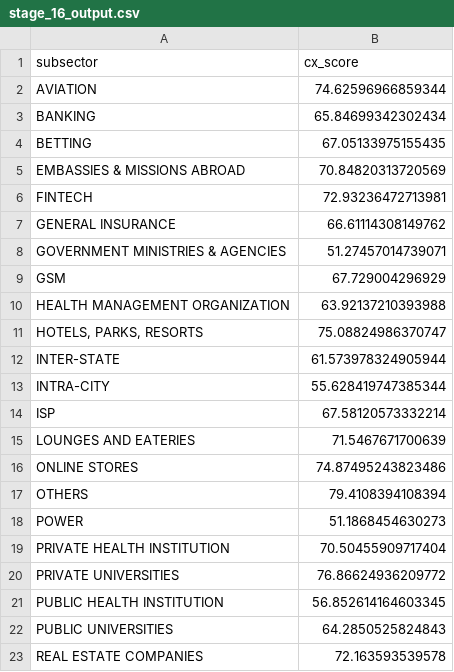
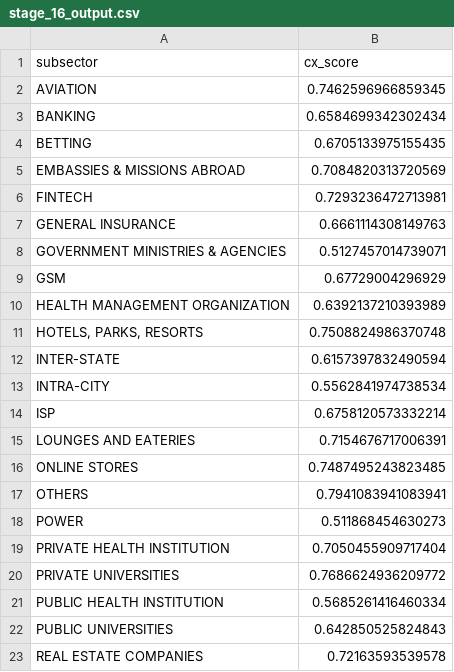
Before and after one commit to techsupport-Apercu/Dagster-Data-Quality-Standards-Verification-Project, a CSV file: Dagster/datasets/clean_stage16/stage_16_output.csv, drawn as a sheet.

```diff
--- a/Dagster/datasets/clean_stage16/stage_16_output.csv
+++ b/Dagster/datasets/clean_stage16/stage_16_output.csv
@@ -1,23 +1,23 @@
 subsector,cx_score
-AVIATION,74.62596966859344
-BANKING,65.84699342302434
-BETTING,67.05133975155435
-EMBASSIES & MISSIONS ABROAD,70.84820313720569
-FINTECH,72.93236472713981
-GENERAL INSURANCE,66.61114308149762
-GOVERNMENT MINISTRIES & AGENCIES,51.27457014739071
-GSM,67.729004296929
-HEALTH MANAGEMENT ORGANIZATION,63.92137210393988
-"HOTELS, PARKS, RESORTS",75.08824986370747
-INTER-STATE,61.573978324905944
-INTRA-CITY,55.628419747385344
-ISP,67.58120573332214
-LOUNGES AND EATERIES,71.5467671700639
-ONLINE STORES,74.87495243823486
-OTHERS,79.4108394108394
-POWER,51.1868454630273
-PRIVATE HEALTH INSTITUTION,70.50455909717404
-PRIVATE UNIVERSITIES,76.86624936209772
-PUBLIC HEALTH INSTITUTION,56.852614164603345
-PUBLIC UNIVERSITIES,64.2850525824843
-REAL ESTATE COMPANIES,72.163593539578
+AVIATION,0.7462596966859345
+BANKING,0.6584699342302434
+BETTING,0.6705133975155435
+EMBASSIES & MISSIONS ABROAD,0.7084820313720569
+FINTECH,0.7293236472713981
+GENERAL INSURANCE,0.6661114308149763
+GOVERNMENT MINISTRIES & AGENCIES,0.5127457014739071
+GSM,0.67729004296929
+HEALTH MANAGEMENT ORGANIZATION,0.6392137210393989
+"HOTELS, PARKS, RESORTS",0.7508824986370748
+INTER-STATE,0.6157397832490594
+INTRA-CITY,0.5562841974738534
+ISP,0.6758120573332214
+LOUNGES AND EATERIES,0.7154676717006391
+ONLINE STORES,0.7487495243823485
+OTHERS,0.7941083941083941
+POWER,0.511868454630273
+PRIVATE HEALTH INSTITUTION,0.7050455909717404
+PRIVATE UNIVERSITIES,0.7686624936209772
+PUBLIC HEALTH INSTITUTION,0.5685261416460334
+PUBLIC UNIVERSITIES,0.642850525824843
+REAL ESTATE COMPANIES,0.72163593539578
```
Also changed, not shown: Dagster/datasets/clean_stage13/stage_13_output.csv, Dagster/datasets/clean_stage14/stage_14_output.csv, 26 other files.
